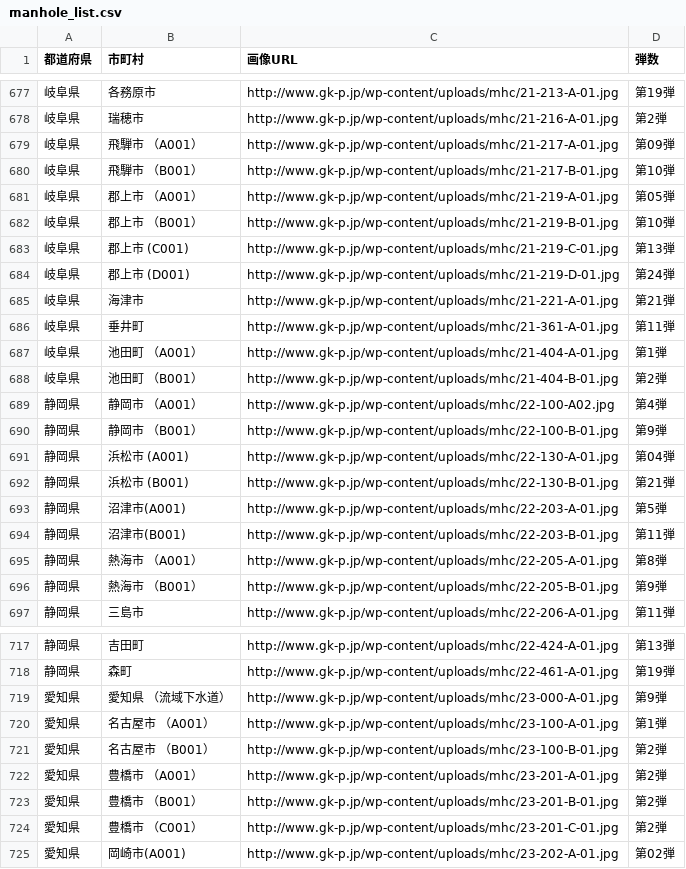
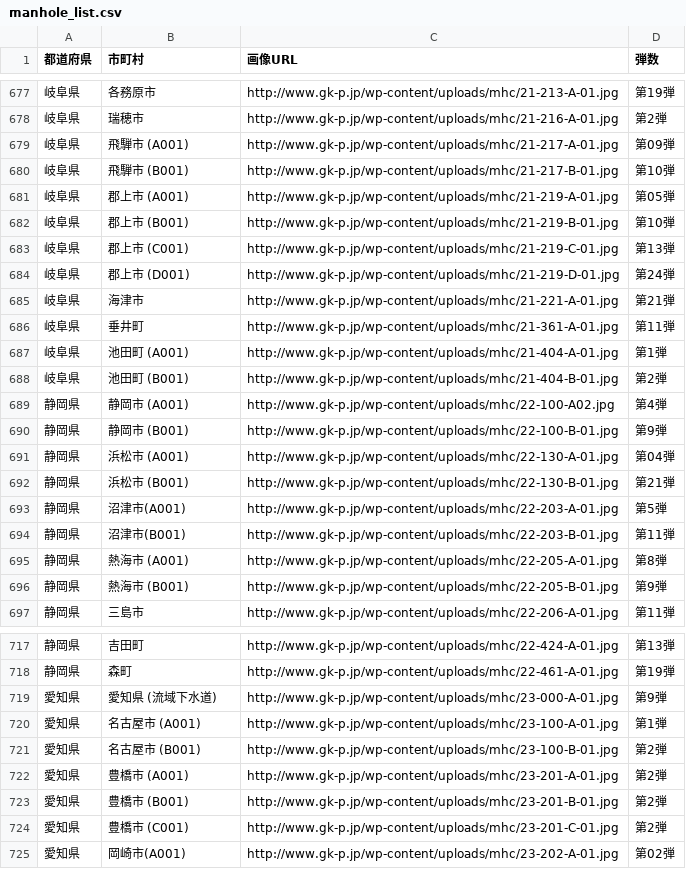
Before and after one commit to FRANKI3420/manhole_quiz_and_search, a CSV file: manhole_list.csv, drawn as a sheet; only a part is shown, gaps mark what is left out; the diff covers the shown part only.

```diff
--- a/manhole_list.csv
+++ b/manhole_list.csv
@@ -679,6 +679,6 @@
 岐阜県,瑞穂市,http://www.gk-p.jp/wp-content/uploads/mhc/21-216-A-01.jpg,第2弾
-岐阜県,飛騨市 （A001）,http://www.gk-p.jp/wp-content/uploads/mhc/21-217-A-01.jpg,第09弾
-岐阜県,飛騨市 （B001）,http://www.gk-p.jp/wp-content/uploads/mhc/21-217-B-01.jpg,第10弾
-岐阜県,郡上市 （A001）,http://www.gk-p.jp/wp-content/uploads/mhc/21-219-A-01.jpg,第05弾
-岐阜県,郡上市 （B001）,http://www.gk-p.jp/wp-content/uploads/mhc/21-219-B-01.jpg,第10弾
+岐阜県,飛騨市 (A001),http://www.gk-p.jp/wp-content/uploads/mhc/21-217-A-01.jpg,第09弾
+岐阜県,飛騨市 (B001),http://www.gk-p.jp/wp-content/uploads/mhc/21-217-B-01.jpg,第10弾
+岐阜県,郡上市 (A001),http://www.gk-p.jp/wp-content/uploads/mhc/21-219-A-01.jpg,第05弾
+岐阜県,郡上市 (B001),http://www.gk-p.jp/wp-content/uploads/mhc/21-219-B-01.jpg,第10弾
 岐阜県,郡上市 (C001),http://www.gk-p.jp/wp-content/uploads/mhc/21-219-C-01.jpg,第13弾
@@ -687,6 +687,6 @@
 岐阜県,垂井町,http://www.gk-p.jp/wp-content/uploads/mhc/21-361-A-01.jpg,第11弾
-岐阜県,池田町 （A001）,http://www.gk-p.jp/wp-content/uploads/mhc/21-404-A-01.jpg,第1弾
-岐阜県,池田町 （B001）,http://www.gk-p.jp/wp-content/uploads/mhc/21-404-B-01.jpg,第2弾
-静岡県,静岡市 （A001）,http://www.gk-p.jp/wp-content/uploads/mhc/22-100-A02.jpg,第4弾
-静岡県,静岡市 （B001）,http://www.gk-p.jp/wp-content/uploads/mhc/22-100-B-01.jpg,第9弾
+岐阜県,池田町 (A001),http://www.gk-p.jp/wp-content/uploads/mhc/21-404-A-01.jpg,第1弾
+岐阜県,池田町 (B001),http://www.gk-p.jp/wp-content/uploads/mhc/21-404-B-01.jpg,第2弾
+静岡県,静岡市 (A001),http://www.gk-p.jp/wp-content/uploads/mhc/22-100-A02.jpg,第4弾
+静岡県,静岡市 (B001),http://www.gk-p.jp/wp-content/uploads/mhc/22-100-B-01.jpg,第9弾
 静岡県,浜松市 (A001),http://www.gk-p.jp/wp-content/uploads/mhc/22-130-A-01.jpg,第04弾
@@ -695,4 +695,4 @@
 静岡県,沼津市(B001),http://www.gk-p.jp/wp-content/uploads/mhc/22-203-B-01.jpg,第11弾
-静岡県,熱海市 （A001）,http://www.gk-p.jp/wp-content/uploads/mhc/22-205-A-01.jpg,第8弾
-静岡県,熱海市 （B001）,http://www.gk-p.jp/wp-content/uploads/mhc/22-205-B-01.jpg,第9弾
+静岡県,熱海市 (A001),http://www.gk-p.jp/wp-content/uploads/mhc/22-205-A-01.jpg,第8弾
+静岡県,熱海市 (B001),http://www.gk-p.jp/wp-content/uploads/mhc/22-205-B-01.jpg,第9弾
 静岡県,三島市,http://www.gk-p.jp/wp-content/uploads/mhc/22-206-A-01.jpg,第11弾
@@ -719,8 +719,8 @@
 静岡県,森町,http://www.gk-p.jp/wp-content/uploads/mhc/22-461-A-01.jpg,第19弾
-愛知県,愛知県 （流域下水道）,http://www.gk-p.jp/wp-content/uploads/mhc/23-000-A-01.jpg,第9弾
-愛知県,名古屋市 （A001）,http://www.gk-p.jp/wp-content/uploads/mhc/23-100-A-01.jpg,第1弾
-愛知県,名古屋市 （B001）,http://www.gk-p.jp/wp-content/uploads/mhc/23-100-B-01.jpg,第2弾
-愛知県,豊橋市 （A001）,http://www.gk-p.jp/wp-content/uploads/mhc/23-201-A-01.jpg,第2弾
-愛知県,豊橋市 （B001）,http://www.gk-p.jp/wp-content/uploads/mhc/23-201-B-01.jpg,第2弾
-愛知県,豊橋市 （C001）,http://www.gk-p.jp/wp-content/uploads/mhc/23-201-C-01.jpg,第2弾
+愛知県,愛知県 (流域下水道),http://www.gk-p.jp/wp-content/uploads/mhc/23-000-A-01.jpg,第9弾
+愛知県,名古屋市 (A001),http://www.gk-p.jp/wp-content/uploads/mhc/23-100-A-01.jpg,第1弾
+愛知県,名古屋市 (B001),http://www.gk-p.jp/wp-content/uploads/mhc/23-100-B-01.jpg,第2弾
+愛知県,豊橋市 (A001),http://www.gk-p.jp/wp-content/uploads/mhc/23-201-A-01.jpg,第2弾
+愛知県,豊橋市 (B001),http://www.gk-p.jp/wp-content/uploads/mhc/23-201-B-01.jpg,第2弾
+愛知県,豊橋市 (C001),http://www.gk-p.jp/wp-content/uploads/mhc/23-201-C-01.jpg,第2弾
 愛知県,岡崎市(A001),http://www.gk-p.jp/wp-content/uploads/mhc/23-202-A-01.jpg,第02弾
```
Also changed, not shown: 155 edited cells elsewhere in this file, 12 other files.
